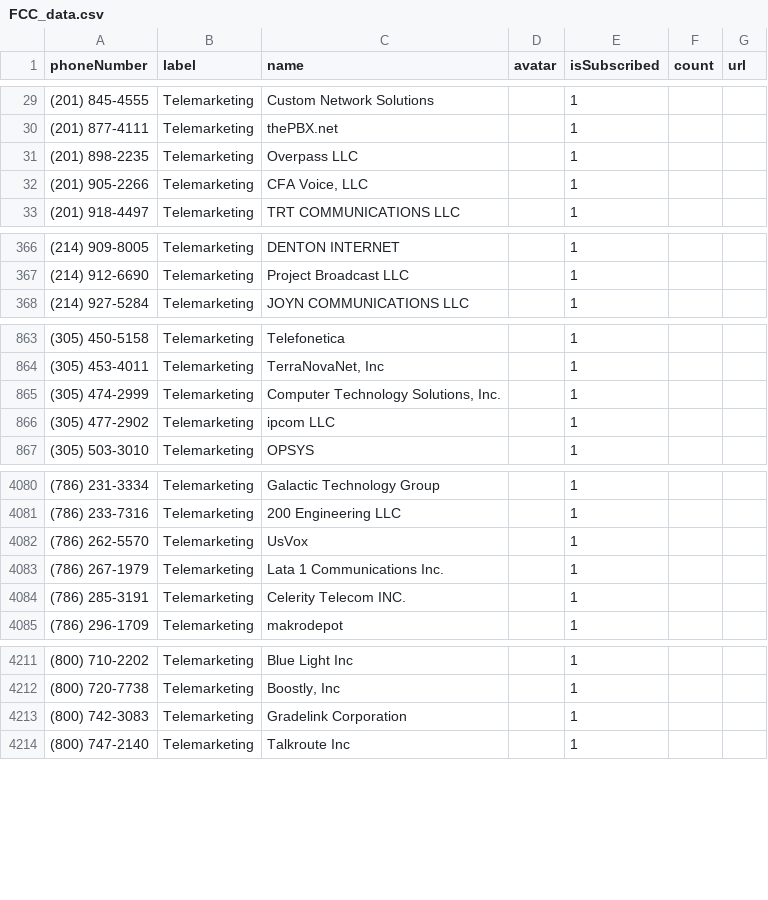
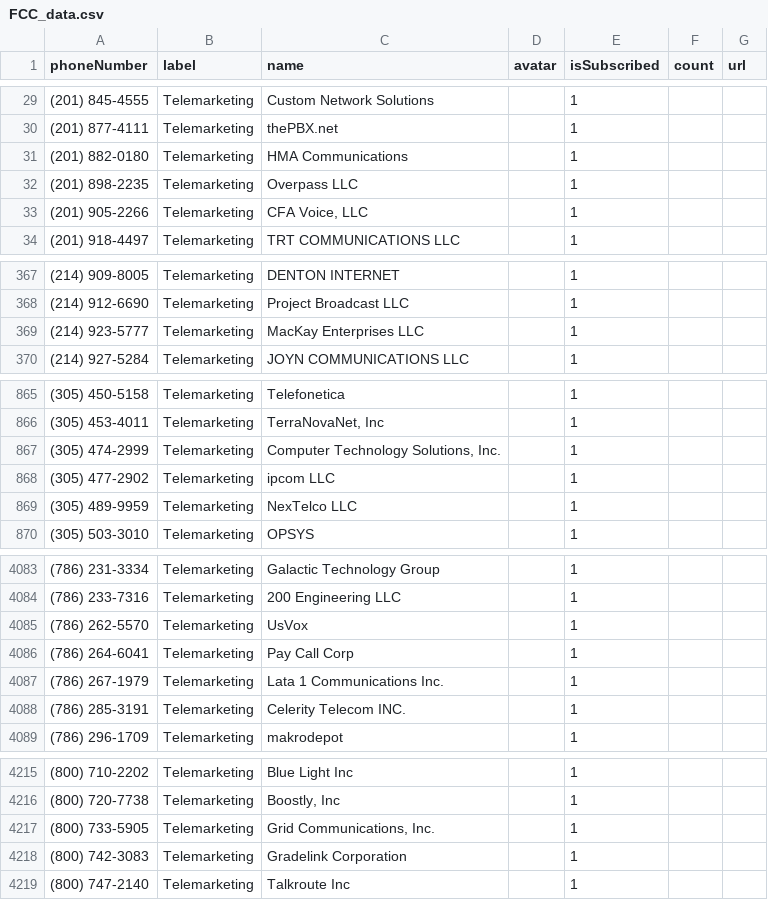
Before and after one commit to haygcao/vccard, a CSV file: FCC_data.csv, drawn as a sheet; only a part is shown, gaps mark what is left out; the diff covers the shown part only; the diff names each change by its address in the sheet, - before the commit and + after, or states it on an @@ line.

```diff
--- a/FCC_data.csv
+++ b/FCC_data.csv
+row 31: (201) 882-0180 | Telemarketing | HMA Communications |  | 1
+row 369: (214) 923-5777 | Telemarketing | MacKay Enterprises LLC |  | 1
+row 869: (305) 489-9959 | Telemarketing | NexTelco LLC |  | 1
+row 4086: (786) 264-6041 | Telemarketing | Pay Call Corp |  | 1
+row 4217: (800) 733-5905 | Telemarketing | Grid Communications, Inc. |  | 1
```
Also changed, not shown: 3 added rows and 1 edited cell elsewhere in this file.
